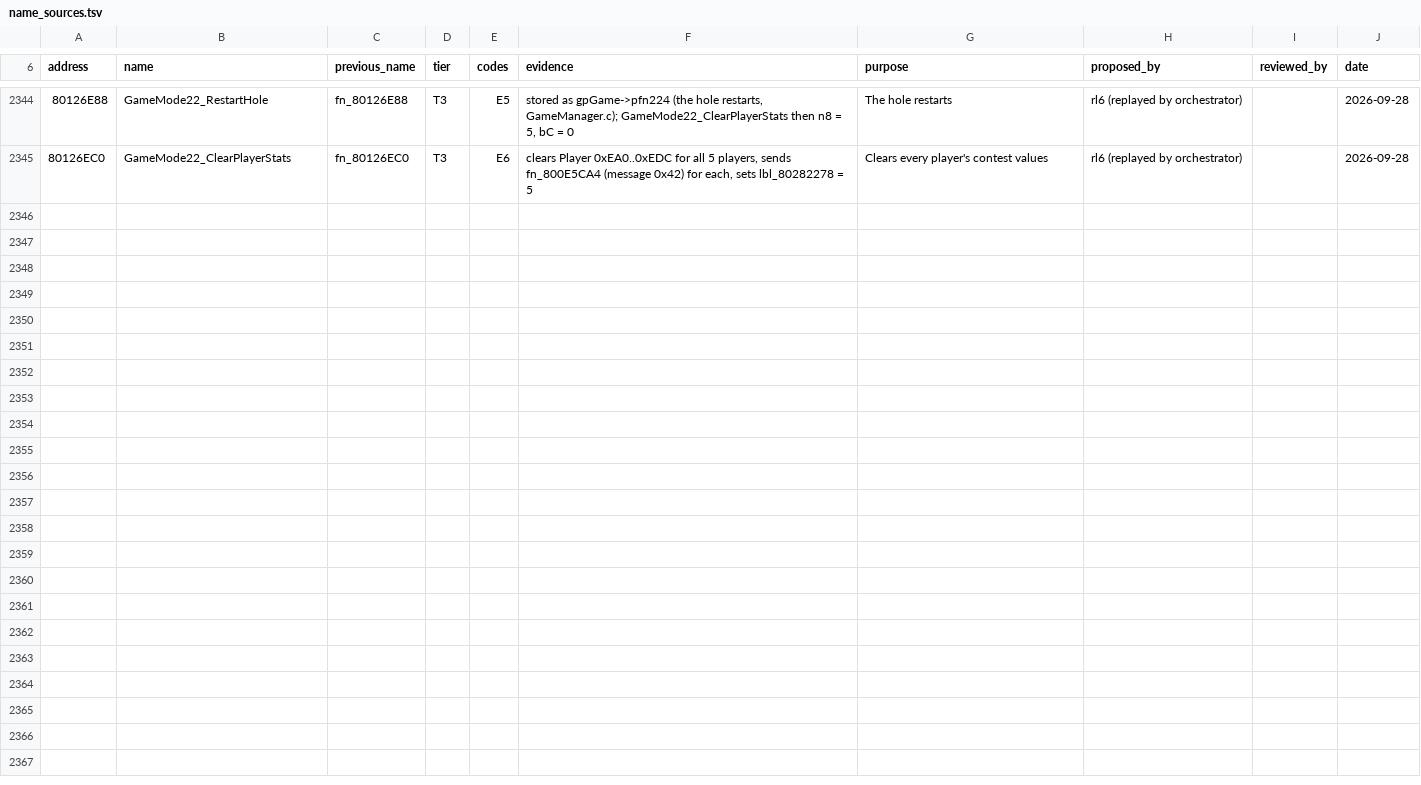
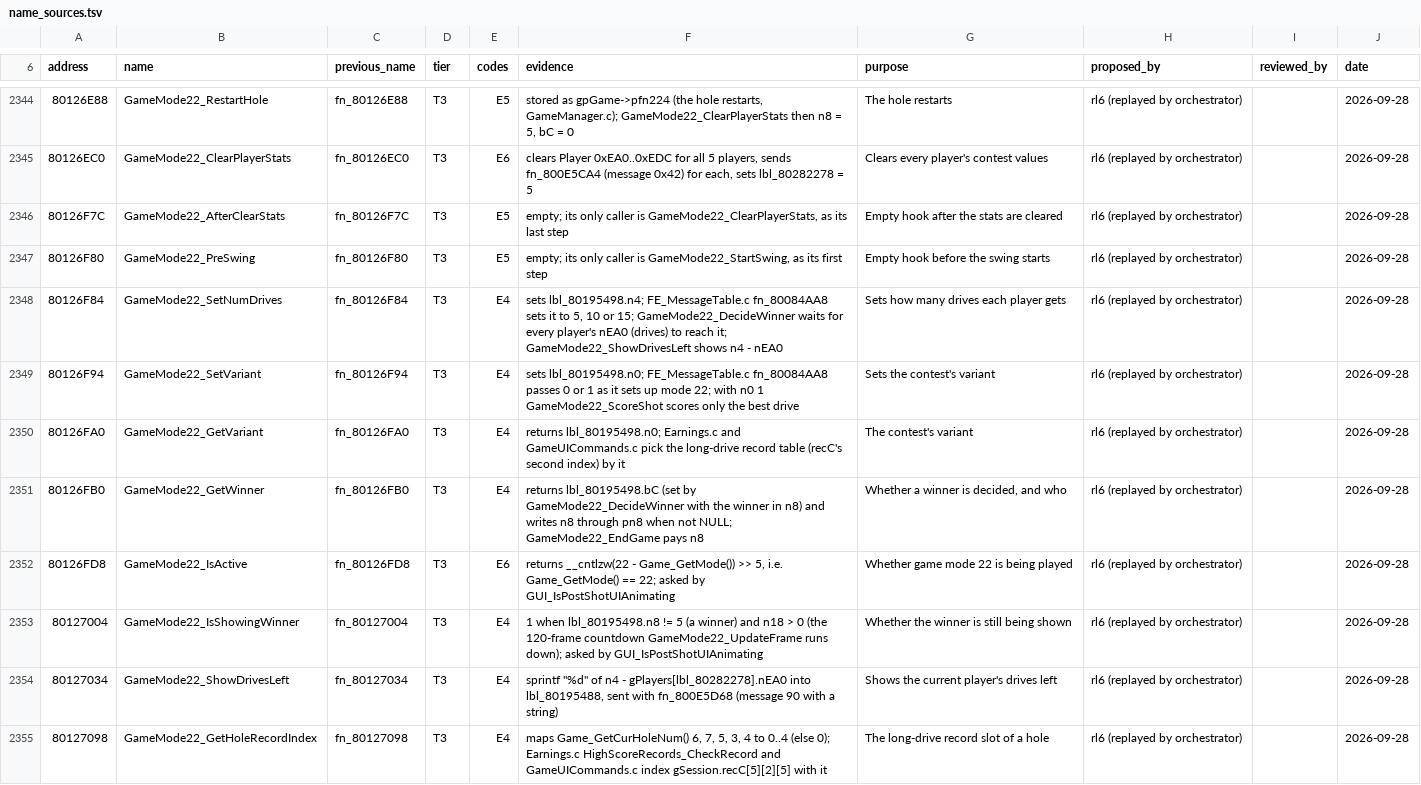
Before and after one commit to mitsevox/tw2004, a TSV file: config/GW4E69/name_sources.tsv, drawn as a sheet; only a part is shown, gaps mark what is left out.

```diff
--- a/config/GW4E69/name_sources.tsv
+++ b/config/GW4E69/name_sources.tsv
@@ -2345 +2345,11 @@ address	name	previous_name	tier	codes	evidence	purpose	proposed_by	reviewed_by	d
 80126EC0	GameMode22_ClearPlayerStats	fn_80126EC0	T3	E6	clears Player 0xEA0..0xEDC for all 5 players, sends fn_800E5CA4 (message 0x42) for each, sets lbl_80282278 = 5	Clears every player's contest values	rl6 (replayed by orchestrator)		2026-09-28
+80126F7C	GameMode22_AfterClearStats	fn_80126F7C	T3	E5	empty; its only caller is GameMode22_ClearPlayerStats, as its last step	Empty hook after the stats are cleared	rl6 (replayed by orchestrator)		2026-09-28
+80126F80	GameMode22_PreSwing	fn_80126F80	T3	E5	empty; its only caller is GameMode22_StartSwing, as its first step	Empty hook before the swing starts	rl6 (replayed by orchestrator)		2026-09-28
+80126F84	GameMode22_SetNumDrives	fn_80126F84	T3	E4	sets lbl_80195498.n4; FE_MessageTable.c fn_80084AA8 sets it to 5, 10 or 15; GameMode22_DecideWinner waits for every player's nEA0 (drives) to reach it; GameMode22_ShowDrivesLeft shows n4 - nEA0	Sets how many drives each player gets	rl6 (replayed by orchestrator)		2026-09-28
+80126F94	GameMode22_SetVariant	fn_80126F94	T3	E4	sets lbl_80195498.n0; FE_MessageTable.c fn_80084AA8 passes 0 or 1 as it sets up mode 22; with n0 1 GameMode22_ScoreShot scores only the best drive	Sets the contest's variant	rl6 (replayed by orchestrator)		2026-09-28
+80126FA0	GameMode22_GetVariant	fn_80126FA0	T3	E4	returns lbl_80195498.n0; Earnings.c and GameUICommands.c pick the long-drive record table (recC's second index) by it	The contest's variant	rl6 (replayed by orchestrator)		2026-09-28
+80126FB0	GameMode22_GetWinner	fn_80126FB0	T3	E4	returns lbl_80195498.bC (set by GameMode22_DecideWinner with the winner in n8) and writes n8 through pn8 when not NULL; GameMode22_EndGame pays n8	Whether a winner is decided, and who	rl6 (replayed by orchestrator)		2026-09-28
+80126FD8	GameMode22_IsActive	fn_80126FD8	T3	E6	returns __cntlzw(22 - Game_GetMode()) >> 5, i.e. Game_GetMode() == 22; asked by GUI_IsPostShotUIAnimating	Whether game mode 22 is being played	rl6 (replayed by orchestrator)		2026-09-28
+80127004	GameMode22_IsShowingWinner	fn_80127004	T3	E4	1 when lbl_80195498.n8 != 5 (a winner) and n18 > 0 (the 120-frame countdown GameMode22_UpdateFrame runs down); asked by GUI_IsPostShotUIAnimating	Whether the winner is still being shown	rl6 (replayed by orchestrator)		2026-09-28
+80127034	GameMode22_ShowDrivesLeft	fn_80127034	T3	E4	sprintf "%d" of n4 - gPlayers[lbl_80282278].nEA0 into lbl_80195488, sent with fn_800E5D68 (message 90 with a string)	Shows the current player's drives left	rl6 (replayed by orchestrator)		2026-09-28
+80127098	GameMode22_GetHoleRecordIndex	fn_80127098	T3	E4	maps Game_GetCurHoleNum() 6, 7, 5, 3, 4 to 0..4 (else 0); Earnings.c HighScoreRecords_CheckRecord and GameUICommands.c index gSession.recC[5][2][5] with it	The long-drive record slot of a hole	rl6 (replayed by orchestrator)		2026-09-28
```
Also changed, not shown: config/GW4E69/review.tsv, 7 other files.
